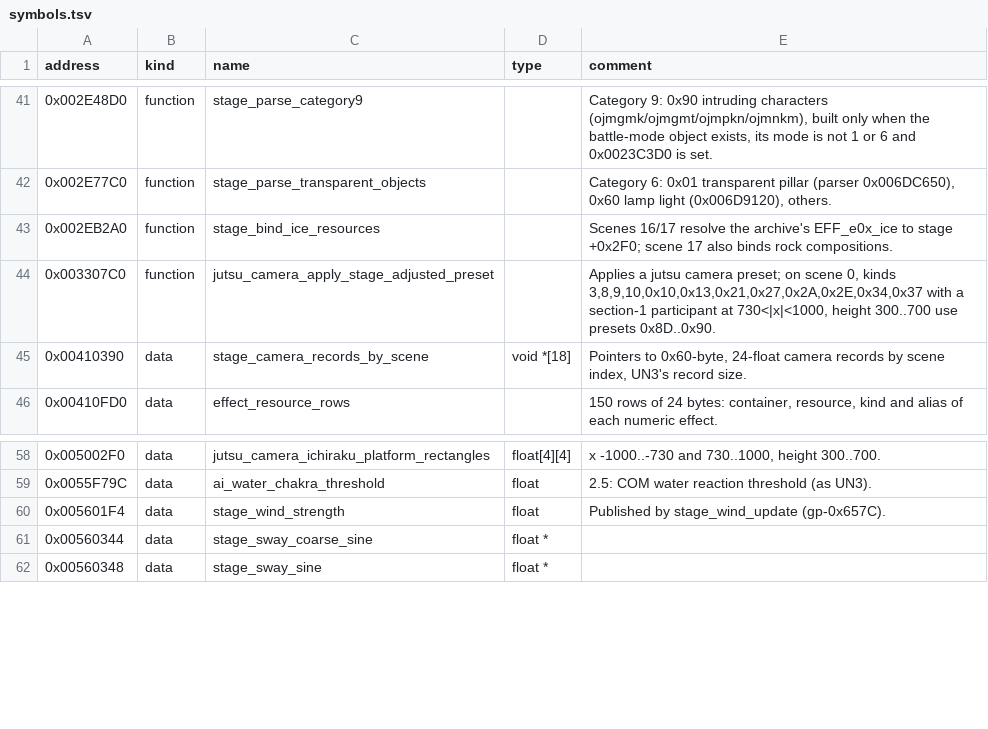
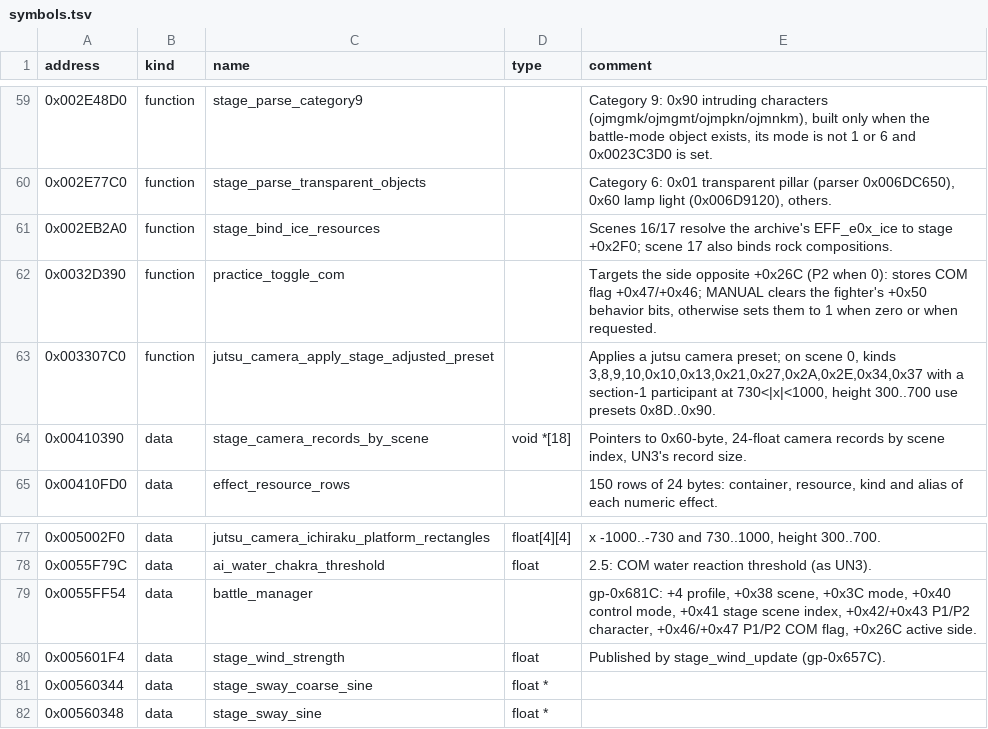
Before and after one commit to solid1353/UN-Workshop, a TSV file: reverse_engineering/annotations/UN2/SLUS_215.75/symbols.tsv, drawn as a sheet; only a part is shown, gaps mark what is left out; the diff covers the shown part only.

Commit message:
Register UN2 (SLUS-21575) with its PCSX2 bundle; document UN2's front-end and Practice flow and the snow, diamond-dust and ice-wall generators and the generator distance fade and visibility they use; annotate them; and add similar_functions to rank another program's functions by instruction similarity, for counterparts match_annotations cannot pair exactly

```diff
--- a/reverse_engineering/annotations/UN2/SLUS_215.75/symbols.tsv
+++ b/reverse_engineering/annotations/UN2/SLUS_215.75/symbols.tsv
@@ -43,2 +61,3 @@ address	kind	name	type	comment
 0x002EB2A0	function	stage_bind_ice_resources		Scenes 16/17 resolve the archive's EFF_e0x_ice to stage +0x2F0; scene 17 also binds rock compositions.
+0x0032D390	function	practice_toggle_com		Targets the side opposite +0x26C (P2 when 0): stores COM flag +0x47/+0x46; MANUAL clears the fighter's +0x50 behavior bits, otherwise sets them to 1 when zero or when requested.
 0x003307C0	function	jutsu_camera_apply_stage_adjusted_preset		Applies a jutsu camera preset; on scene 0, kinds 3,8,9,10,0x10,0x13,0x21,0x27,0x2A,0x2E,0x34,0x37 with a section-1 participant at 730<|x|<1000, height 300..700 use presets 0x8D..0x90.
@@ -59,2 +78,3 @@ address	kind	name	type	comment
 0x0055F79C	data	ai_water_chakra_threshold	float	2.5: COM water reaction threshold (as UN3).
+0x0055FF54	data	battle_manager		gp-0x681C: +4 profile, +0x38 scene, +0x3C mode, +0x40 control mode, +0x41 stage scene index, +0x42/+0x43 P1/P2 character, +0x46/+0x47 P1/P2 COM flag, +0x26C active side.
 0x005601F4	data	stage_wind_strength	float	Published by stage_wind_update (gp-0x657C).
```
Also changed, not shown: 18 added rows elsewhere in this file, reverse_engineering/annotations/UN2/BATTLE.BIN/symbols.tsv, 9 other files.
